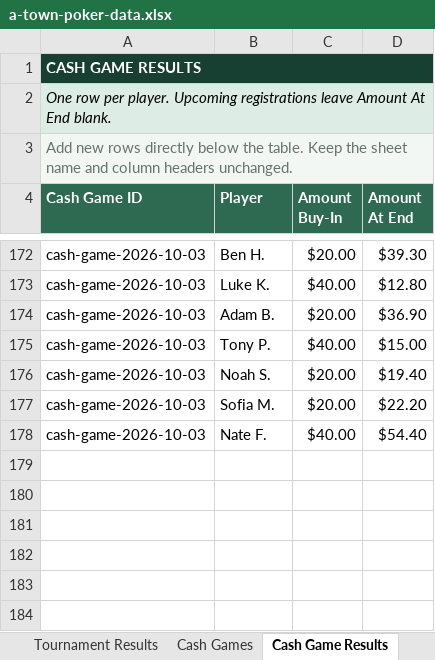
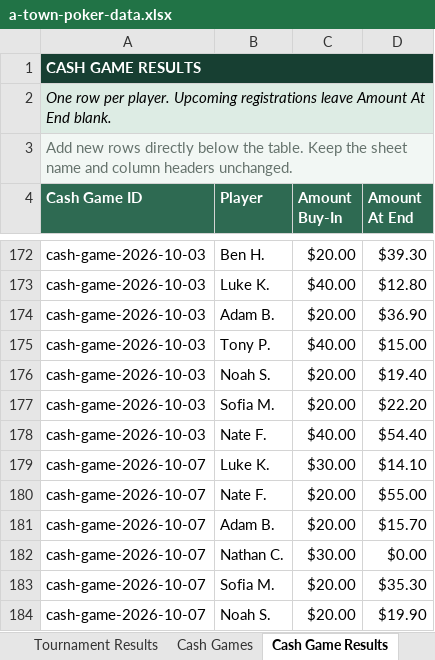
Before and after one commit to matthewoliver01/a-town-poker-site, an Excel workbook: data/source/a-town-poker-data.xlsx, sheet Cash Game Results, drawn as a sheet; only a part is shown, gaps mark what is left out; values as stored, in another font and other column widths than the file's, no borders; table styles not drawn; the diff names each change by its address in the sheet, - before the commit and + after, or states it on an @@ line.

Commit message:
10/7/26 cash game

```diff
--- a/data/source/a-town-poker-data.xlsx (sheet Cash Game Results)
+++ b/data/source/a-town-poker-data.xlsx (sheet Cash Game Results)
+row 179: cash-game-2026-10-07 | Luke K. | $30.00 | $14.10
+row 180: cash-game-2026-10-07 | Nate F. | $20.00 | $55.00
+row 181: cash-game-2026-10-07 | Adam B. | $20.00 | $15.70
+row 182: cash-game-2026-10-07 | Nathan C. | $30.00 | $0.00
+row 183: cash-game-2026-10-07 | Sofia M. | $20.00 | $35.30
+row 184: cash-game-2026-10-07 | Noah S. | $20.00 | $19.90
```
Also changed, not shown: sheet Cash Games, sheet Start Here, 2 other files.
